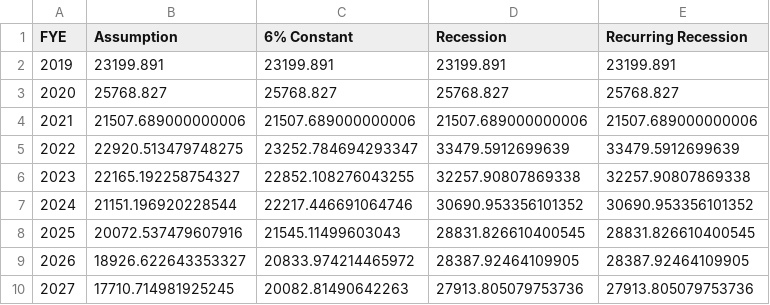
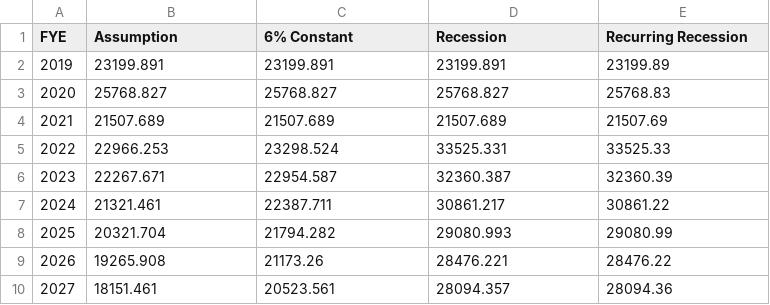
Before and after one commit to truongbui88/SCRS_FModel, a CSV file: SCRS.FModel_UAL_Statutory.csv, drawn as a sheet; only a part is shown; the diff covers the shown part only.

Commit message:
Add files via upload

```diff
--- a/SCRS.FModel_UAL_Statutory.csv
+++ b/SCRS.FModel_UAL_Statutory.csv
@@ -1,10 +1,10 @@
 FYE,Assumption,6% Constant,Recession,Recurring Recession
-2019,23199.891,23199.891,23199.891,23199.891
-2020,25768.827,25768.827,25768.827,25768.827
-2021,21507.689000000006,21507.689000000006,21507.689000000006,21507.689000000006
-2022,22920.513479748275,23252.784694293347,33479.5912699639,33479.5912699639
-2023,22165.192258754327,22852.108276043255,32257.90807869338,32257.90807869338
-2024,21151.196920228544,22217.446691064746,30690.953356101352,30690.953356101352
-2025,20072.537479607916,21545.11499603043,28831.826610400545,28831.826610400545
-2026,18926.622643353327,20833.974214465972,28387.92464109905,28387.92464109905
-2027,17710.714981925245,20082.81490642263,27913.805079753736,27913.805079753736
+2019,23199.891,23199.891,23199.891,23199.89
+2020,25768.827,25768.827,25768.827,25768.83
+2021,21507.689,21507.689,21507.689,21507.69
+2022,22966.253,23298.524,33525.331,33525.33
+2023,22267.671,22954.587,32360.387,32360.39
+2024,21321.461,22387.711,30861.217,30861.22
+2025,20321.704,21794.282,29080.993,29080.99
+2026,19265.908,21173.26,28476.221,28476.22
+2027,18151.461,20523.561,28094.357,28094.36
```
Also changed, not shown: 86 edited cells elsewhere in this file.
